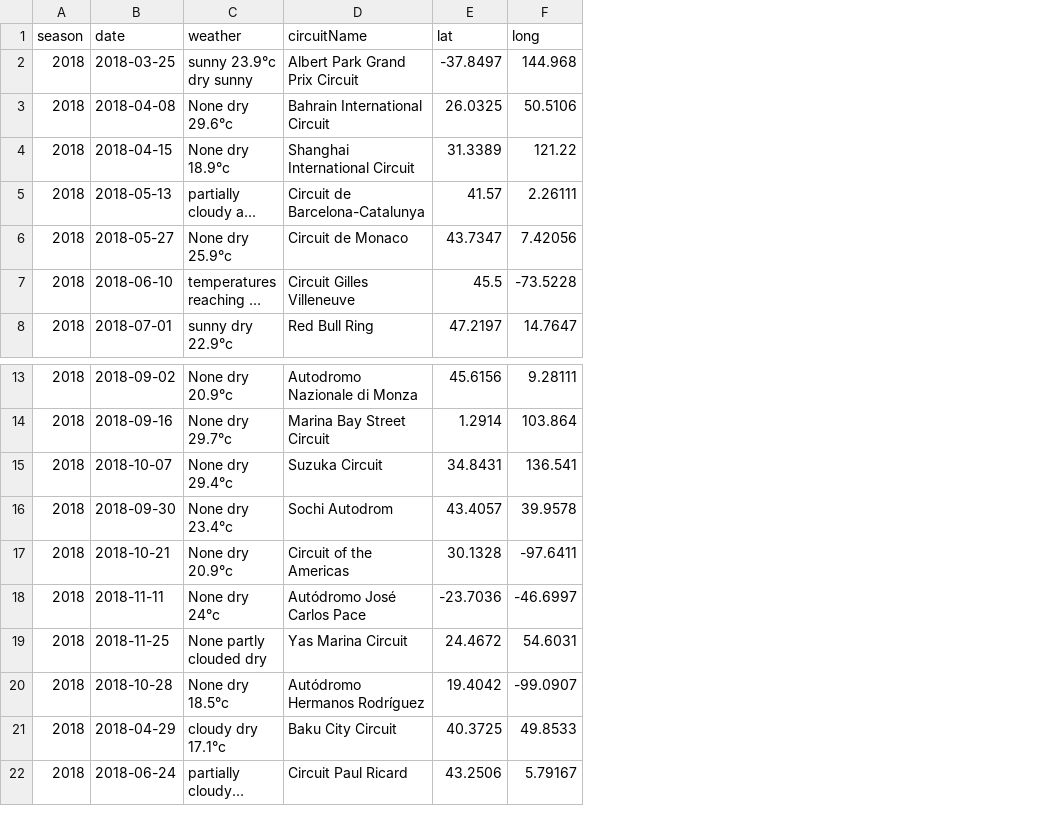
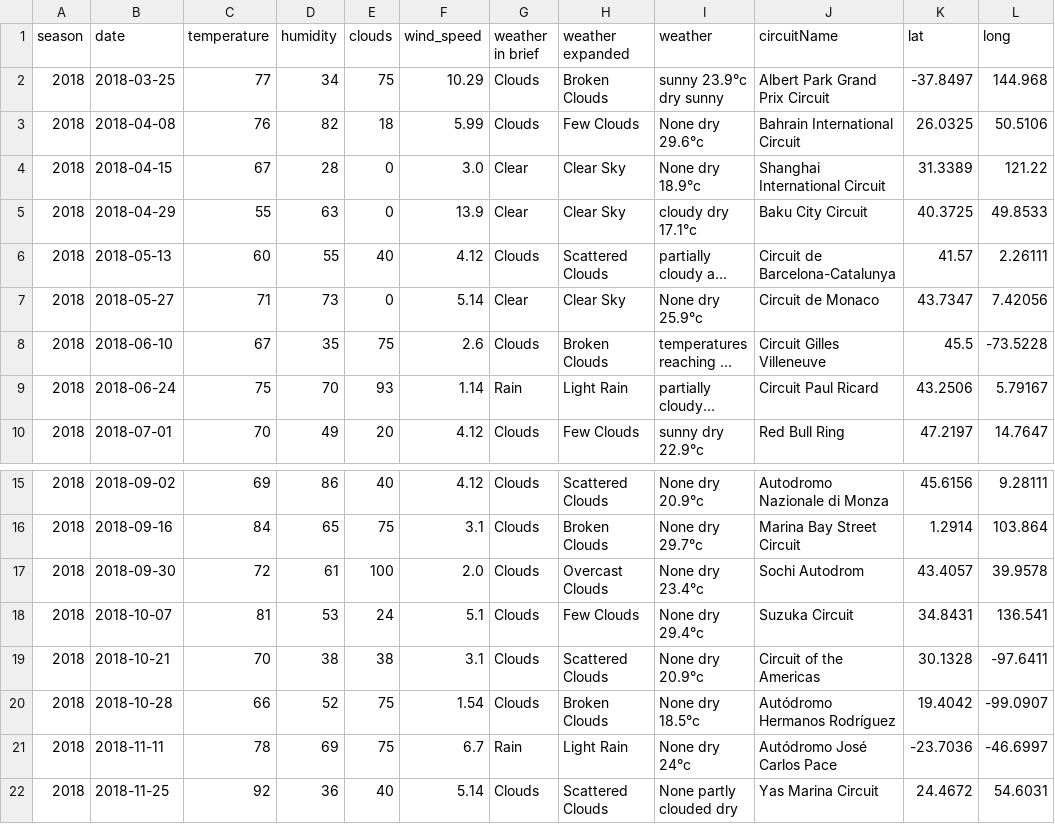
Before and after one commit to 31573/Dr.John, a CSV file: data/weathermap/weather_df_2018.csv, drawn as a sheet; only a part is shown, gaps mark what is left out; long unchanged cells end in …; addresses are those after the commit; the diff names each change by its address in the sheet, - before the commit and + after, or states it on an @@ line.

```diff
--- a/data/weathermap/weather_df_2018.csv
+++ b/data/weathermap/weather_df_2018.csv
+column C (temperature), rows 2-4: 77 | 76 | 67; rows 6-8: 60 | 71 | 67; row 10: 70; rows 15-16: 69 | 84; rows 18-19: 81 | 70; rows 21-22: 78 | 92
+column D (humidity), rows 2-4: 34 | 82 | 28; rows 6-8: 55 | 73 | 35; row 10: 49; rows 15-16: 86 | 65; rows 18-19: 53 | 38; rows 21-22: 69 | 36
+column E (clouds), rows 2-4: 75 | 18 | 0; rows 6-8: 40 | 0 | 75; row 10: 20; rows 15-16: 40 | 75; rows 18-19: 24 | 38; rows 21-22: 75 | 40
+column F (wind_speed), rows 2-4: 10.29 | 5.99 | 3.0; rows 6-8: 4.12 | 5.14 | 2.6; row 10: 4.12; rows 15-16: 4.12 | 3.1; rows 18-19: 5.1 | 3.1; rows 21-22: 6.7 | 5.14
+column G (weather in brief), rows 2-4: Clouds | Clouds | Clear; rows 6-8: Clouds | Clear | Clouds; row 10: Clouds; rows 15-16: Clouds | Clouds; rows 18-19: Clouds | Clouds; rows 21-22: Rain | Clouds
+column H (weather expanded), rows 2-4: Broken Clouds | Few Clouds | Clear Sky; rows 6-8: Scattered Clouds | Clear Sky | Broken Clouds; row 10: Few Clouds; rows 15-16: Scattered Clouds | Broken Clouds; rows 18-19: Few Clouds | Scattered Clouds; rows 21-22: Light Rain | Scattered Clouds
@@ row 21 moved to row 5: 2018 @@
@@ row 22 moved to row 9: 2018 @@
@@ row 16 moved to row 17: 2018 @@
```
Also changed, not shown: data/weather_df_inclusive.csv, data/weather_df_inclusive_refined.csv, 25 other files.
